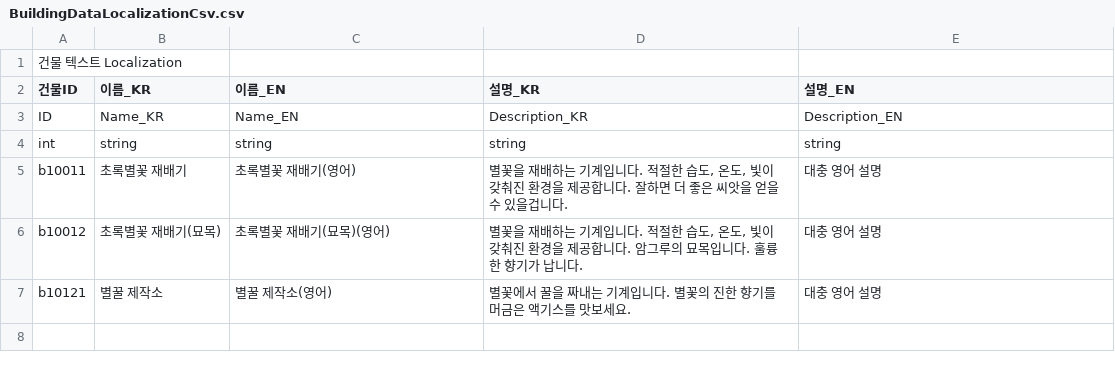
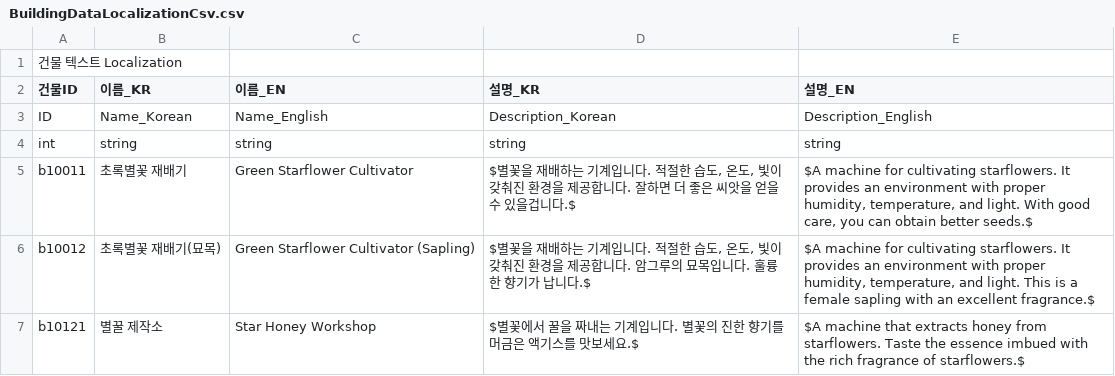
Before and after one commit to CGRJ2/UniMo-GardenOfStars, a CSV file: Assets/000WorkSpaces/CJM/CSVs/BuildingDataLocalizationCsv.csv, drawn as a sheet.

Commit message:
[Feat] 부동산 관련 Localizatnion 적용 및 구현
- CSV 파일을 만들어서 정보를 가지게 함.(DataManager 코드 추가함)
- CSV 파일 위치 변경 KYS/Csvs

```diff
--- a/Assets/000WorkSpaces/CJM/CSVs/BuildingDataLocalizationCsv.csv
+++ b/Assets/000WorkSpaces/CJM/CSVs/BuildingDataLocalizationCsv.csv
@@ -2,6 +2,6 @@
 건물ID,이름_KR,이름_EN,설명_KR,설명_EN
-ID,Name_KR,Name_EN,Description_KR,Description_EN
+ID,Name_Korean,Name_English,Description_Korean,Description_English
 int,string,string,string,string
-b10011,초록별꽃 재배기,초록별꽃 재배기(영어),"별꽃을 재배하는 기계입니다. 적절한 습도, 온도, 빛이 갖춰진 환경을 제공합니다. 잘하면 더 좋은 씨앗을 얻을 수 있을겁니다.",대충 영어 설명
-b10012,초록별꽃 재배기(묘목),초록별꽃 재배기(묘목)(영어),"별꽃을 재배하는 기계입니다. 적절한 습도, 온도, 빛이 갖춰진 환경을 제공합니다. 암그루의 묘목입니다. 훌륭한 향기가 납니다.",대충 영어 설명
-b10121,별꿀 제작소,별꿀 제작소(영어),별꽃에서 꿀을 짜내는 기계입니다. 별꽃의 진한 향기를 머금은 액기스를 맛보세요.,대충 영어 설명
+b10011,초록별꽃 재배기,Green Starflower Cultivator,"$별꽃을 재배하는 기계입니다. 적절한 습도, 온도, 빛이 갖춰진 환경을 제공합니다. 잘하면 더 좋은 씨앗을 얻을 수 있을겁니다.$","$A machine for cultivating starflowers. It provides an environment with proper humidity, temperature, and light. With good care, you can obtain better seeds.$"
+b10012,초록별꽃 재배기(묘목),Green Starflower Cultivator (Sapling),"$별꽃을 재배하는 기계입니다. 적절한 습도, 온도, 빛이 갖춰진 환경을 제공합니다. 암그루의 묘목입니다. 훌륭한 향기가 납니다.$","$A machine for cultivating starflowers. It provides an environment with proper humidity, temperature, and light. This is a female sapling with an excellent fragrance.$"
+b10121,별꿀 제작소,Star Honey Workshop,$별꽃에서 꿀을 짜내는 기계입니다. 별꽃의 진한 향기를 머금은 액기스를 맛보세요.$,$A machine that extracts honey from starflowers. Taste the essence imbued with the rich fragrance of starflowers.$
```
Also changed, not shown: Assets/000WorkSpaces/KYS/Csvs/LanguageData.csv, 22 other files.
